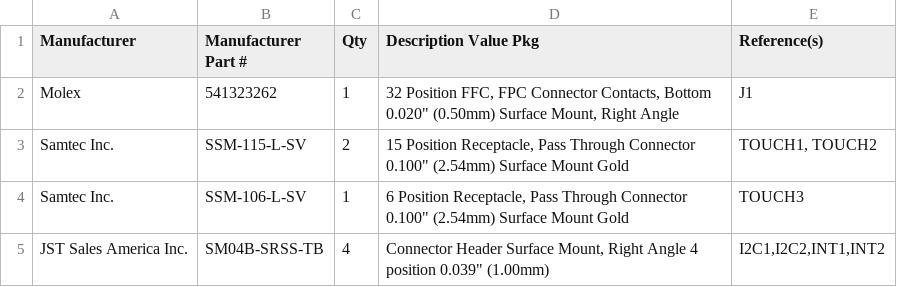
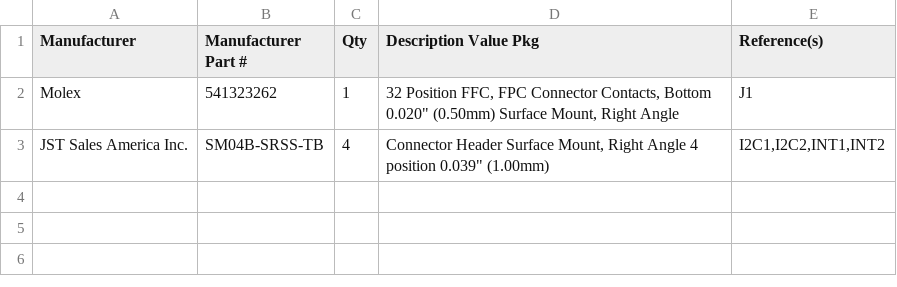
Before and after one commit to IDMIL/T-Stick, a CSV file: hardware/PCB/tstick-touch-board-CraftV2/tstick-touch-board-CraftV2-BOM.csv, drawn as a sheet; the diff names each change by its address in the sheet, - before the commit and + after, or states it on an @@ line.

```diff
--- a/hardware/PCB/tstick-touch-board-CraftV2/tstick-touch-board-CraftV2-BOM.csv
+++ b/hardware/PCB/tstick-touch-board-CraftV2/tstick-touch-board-CraftV2-BOM.csv
-row 3: Samtec Inc. | SSM-115-L-SV | 2 | 15 Position Receptacle, Pass Through Connector 0.100" (2.54mm) Surface Mount Gold | TOUCH1, TOUCH2
-row 4: Samtec Inc. | SSM-106-L-SV | 1 | 6 Position Receptacle, Pass Through Connector 0.100" (2.54mm) Surface Mount Gold | TOUCH3
```
Also changed, not shown: 12 other files.
